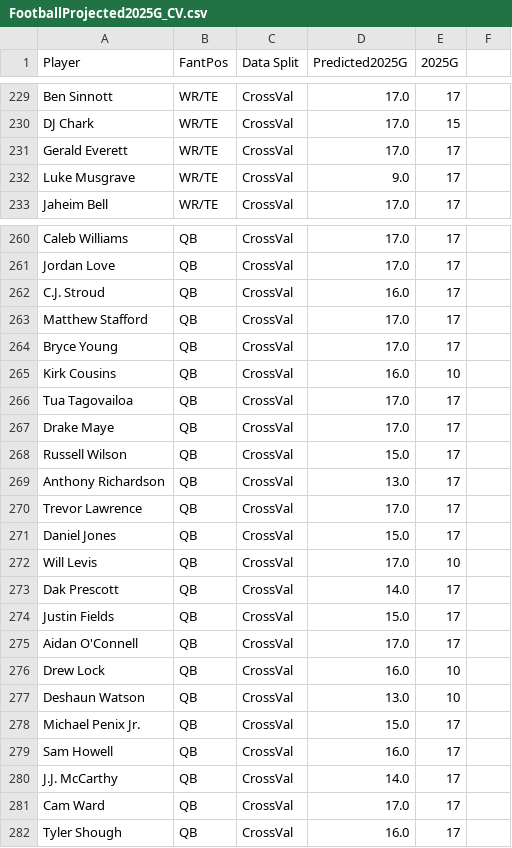
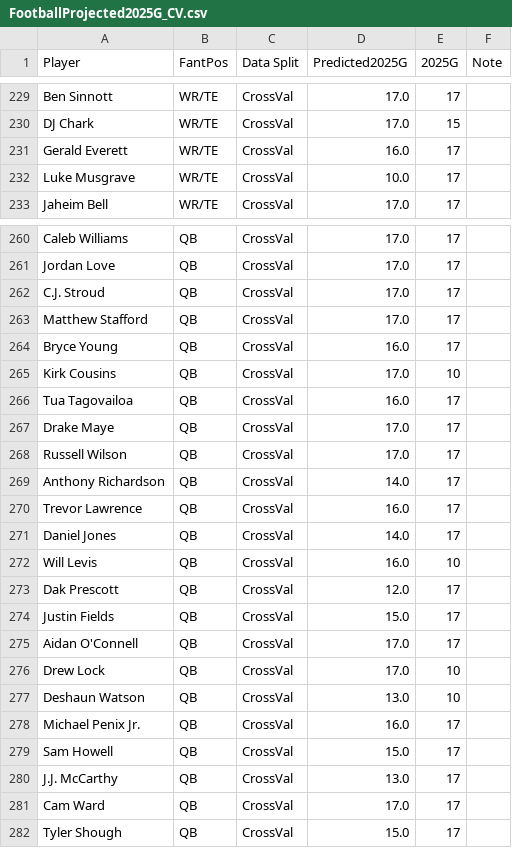
Before and after one commit to MoonData21/NFL_PlayersHealthProject, a CSV file: FootballProjected2025G_CV.csv, drawn as a sheet; only a part is shown, gaps mark what is left out; the diff covers the shown part only.

```diff
--- a/FootballProjected2025G_CV.csv
+++ b/FootballProjected2025G_CV.csv
@@ -1 +1 @@
-Player,FantPos,Data Split,Predicted2025G,2025G
+Player,FantPos,Data Split,Predicted2025G,2025G,Note
@@ -231,2 +231,2 @@ DJ Chark,WR/TE,CrossVal,17.0,15
-Gerald Everett,WR/TE,CrossVal,17.0,17
-Luke Musgrave,WR/TE,CrossVal,9.0,17
+Gerald Everett,WR/TE,CrossVal,16.0,17,
+Luke Musgrave,WR/TE,CrossVal,10.0,17,
@@ -262 +262 @@ Jordan Love,QB,CrossVal,17.0,17
-C.J. Stroud,QB,CrossVal,16.0,17
+C.J. Stroud,QB,CrossVal,17.0,17,
@@ -264,3 +264,3 @@ Matthew Stafford,QB,CrossVal,17.0,17
-Bryce Young,QB,CrossVal,17.0,17
-Kirk Cousins,QB,CrossVal,16.0,10
-Tua Tagovailoa,QB,CrossVal,17.0,17
+Bryce Young,QB,CrossVal,16.0,17,
+Kirk Cousins,QB,CrossVal,17.0,10,
+Tua Tagovailoa,QB,CrossVal,16.0,17,
@@ -268,6 +268,6 @@ Drake Maye,QB,CrossVal,17.0,17
-Russell Wilson,QB,CrossVal,15.0,17
-Anthony Richardson,QB,CrossVal,13.0,17
-Trevor Lawrence,QB,CrossVal,17.0,17
-Daniel Jones,QB,CrossVal,15.0,17
-Will Levis,QB,CrossVal,17.0,10
-Dak Prescott,QB,CrossVal,14.0,17
+Russell Wilson,QB,CrossVal,17.0,17,
+Anthony Richardson,QB,CrossVal,14.0,17,
+Trevor Lawrence,QB,CrossVal,16.0,17,
+Daniel Jones,QB,CrossVal,14.0,17,
+Will Levis,QB,CrossVal,16.0,10,
+Dak Prescott,QB,CrossVal,12.0,17,
@@ -276 +276 @@ Aidan O'Connell,QB,CrossVal,17.0,17
-Drew Lock,QB,CrossVal,16.0,10
+Drew Lock,QB,CrossVal,17.0,10,
@@ -278,3 +278,3 @@ Deshaun Watson,QB,CrossVal,13.0,10
-Michael Penix Jr.,QB,CrossVal,15.0,17
-Sam Howell,QB,CrossVal,16.0,17
-J.J. McCarthy,QB,CrossVal,14.0,17
+Michael Penix Jr.,QB,CrossVal,16.0,17,
+Sam Howell,QB,CrossVal,15.0,17,
+J.J. McCarthy,QB,CrossVal,13.0,17,
@@ -282 +282 @@ Cam Ward,QB,CrossVal,17.0,17
-Tyler Shough,QB,CrossVal,16.0,17
+Tyler Shough,QB,CrossVal,15.0,17,
```
Also changed, not shown: 23 edited cells elsewhere in this file, FootballProjectedHealthGrades.csv, FootballProjectedHealthGrades_CV.csv, 1 other file.
